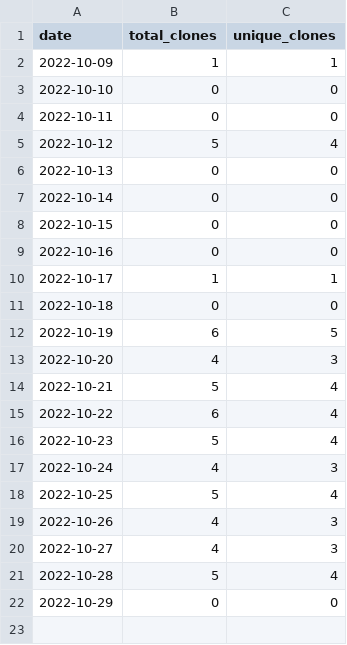
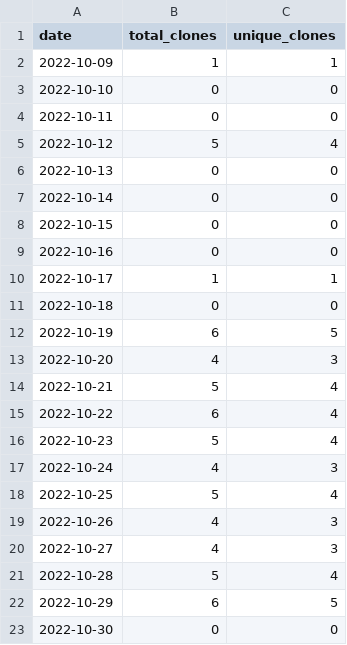
Before and after one commit to merrymitch/COMP5710, a CSV file: .traffic/clones.csv, drawn as a sheet.

Commit message:
Updating repository traffic

```diff
--- a/.traffic/clones.csv
+++ b/.traffic/clones.csv
@@ -21,2 +21,3 @@ date,total_clones,unique_clones
 2022-10-28,5,4
-2022-10-29,0,0
+2022-10-29,6,5
+2022-10-30,0,0
```
Also changed, not shown: .traffic/views.csv, 3 other files.
